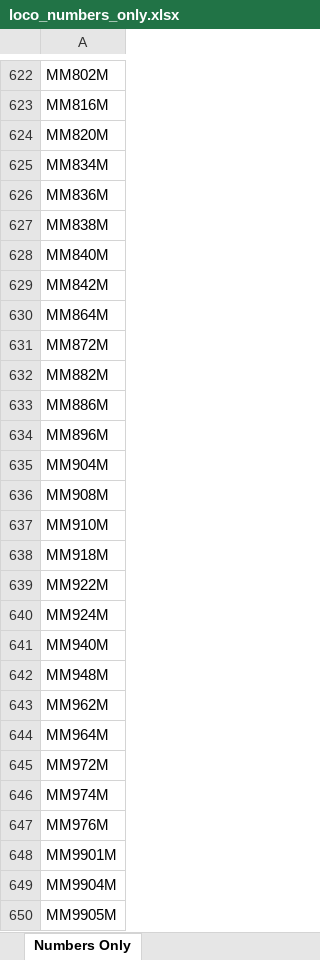
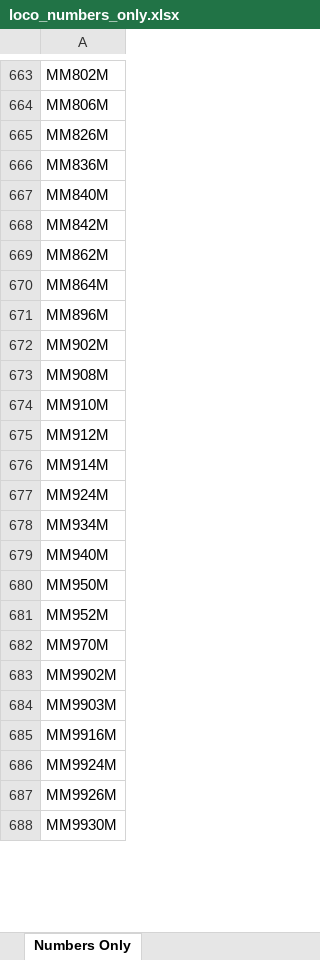
Before and after one commit to grahame21/railops-backend, an Excel workbook: static/downloads/loco_numbers_only.xlsx, sheet Numbers Only, drawn as a sheet; only a part is shown, gaps mark what is left out; the shorter side is filled out with more unchanged rows; values as stored, in another font and other column widths than the file's, no borders; removed rows and columns are numbered as before the commit, all else as after; the diff covers the shown part only; the diff names each change by its address in the sheet, - before the commit and + after, or states it on an @@ line.

```diff
--- a/static/downloads/loco_numbers_only.xlsx (sheet Numbers Only)
+++ b/static/downloads/loco_numbers_only.xlsx (sheet Numbers Only)
-A664: MM816M
+A664: MM806M
-A665: MM820M
+A665: MM826M
-row 625: MM834M
-row 627: MM838M
+row 669: MM862M
-row 631: MM872M
-row 632: MM882M
-row 633: MM886M
-A672: MM904M
+A672: MM902M
-A675: MM918M
+A675: MM912M
-A676: MM922M
+A676: MM914M
+row 678: MM934M
-A680: MM948M
+A680: MM950M
-A681: MM962M
+A681: MM952M
-A682: MM964M
+A682: MM970M
-A683: MM972M
+A683: MM9902M
-A684: MM974M
+A684: MM9903M
-A685: MM976M
+A685: MM9916M
-A686: MM9901M
+A686: MM9924M
-A687: MM9904M
+A687: MM9926M
-row 650: MM9905M
```
Also changed, not shown: other rows of this sheet, static/downloads/loco_database.xlsx, 8 other files.
